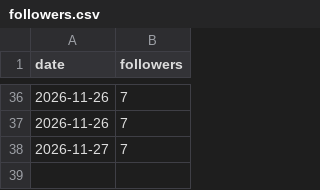
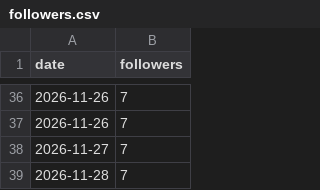
Before and after one commit to newnagiajnala-dotcom/soulmatesigns-system, a CSV file: data/followers.csv, drawn as a sheet; only a part is shown, gaps mark what is left out.

```diff
--- a/data/followers.csv
+++ b/data/followers.csv
@@ -38 +38,2 @@ date,followers
 2026-11-27,7
+2026-11-28,7
```
Also changed, not shown: data/performance.csv, 2 other files.
